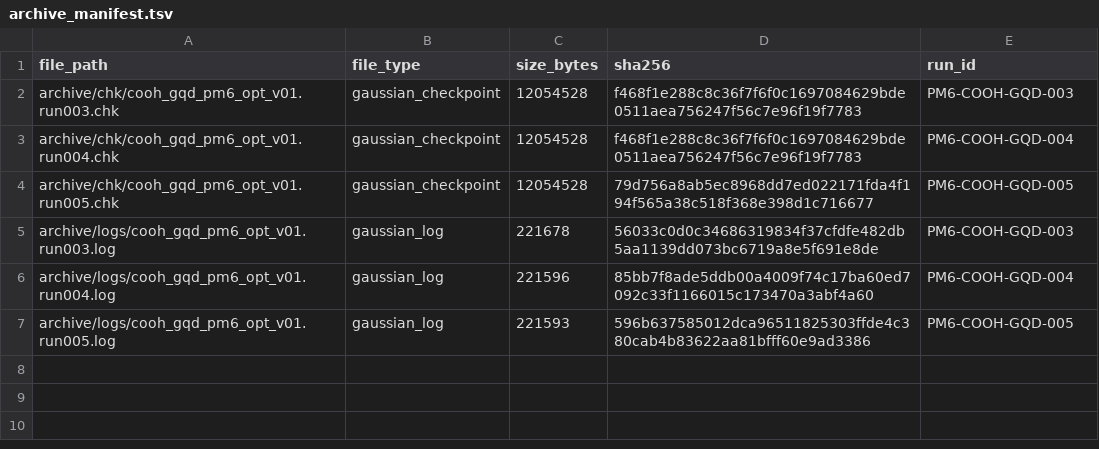
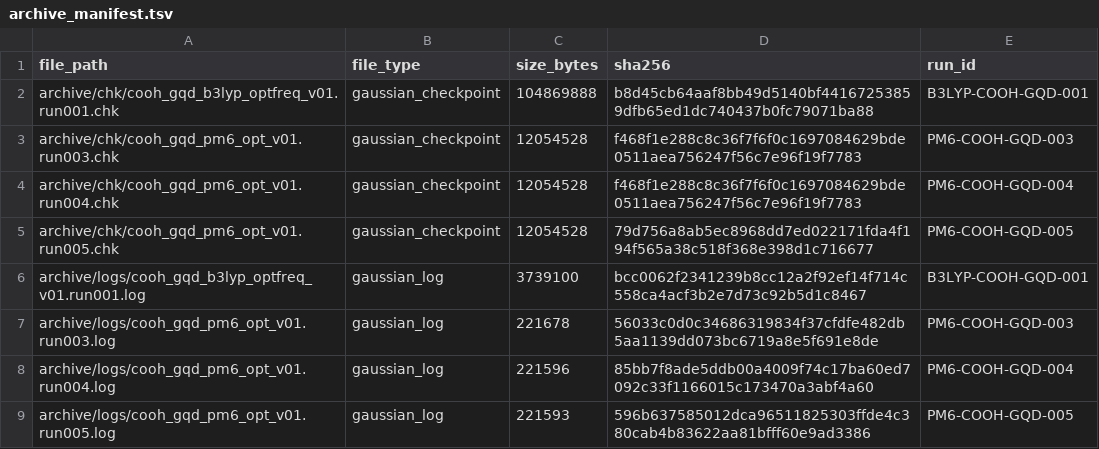
Before and after one commit to shomari-ia/gqd-dissertation, a TSV file: archive_manifest.tsv, drawn as a sheet; the diff names each change by its address in the sheet, - before the commit and + after, or states it on an @@ line.

Commit message:
Close B3LYP COOH-GQD reproducibility archive

```diff
--- a/archive_manifest.tsv
+++ b/archive_manifest.tsv
+row 2: archive/chk/cooh_gqd_b3lyp_optfreq_v01.run001.chk | gaussian_checkpoint | 104869888 | b8d45cb64aaf8bb49d5140bf44167253859dfb65ed1dc740437b0fc79071ba88 | B3LYP-COOH-GQD-001
+row 6: archive/logs/cooh_gqd_b3lyp_optfreq_v01.run001.log | gaussian_log | 3739100 | bcc0062f2341239b8cc12a2f92ef14f714c558ca4acf3b2e7d73c92b5d1c8467 | B3LYP-COOH-GQD-001
```
Also changed, not shown: 3 other files.
